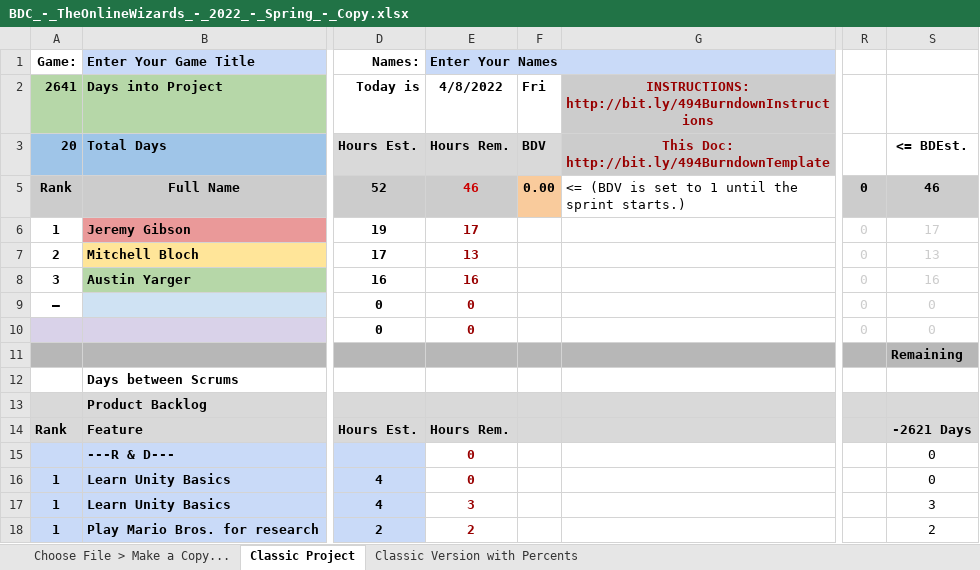
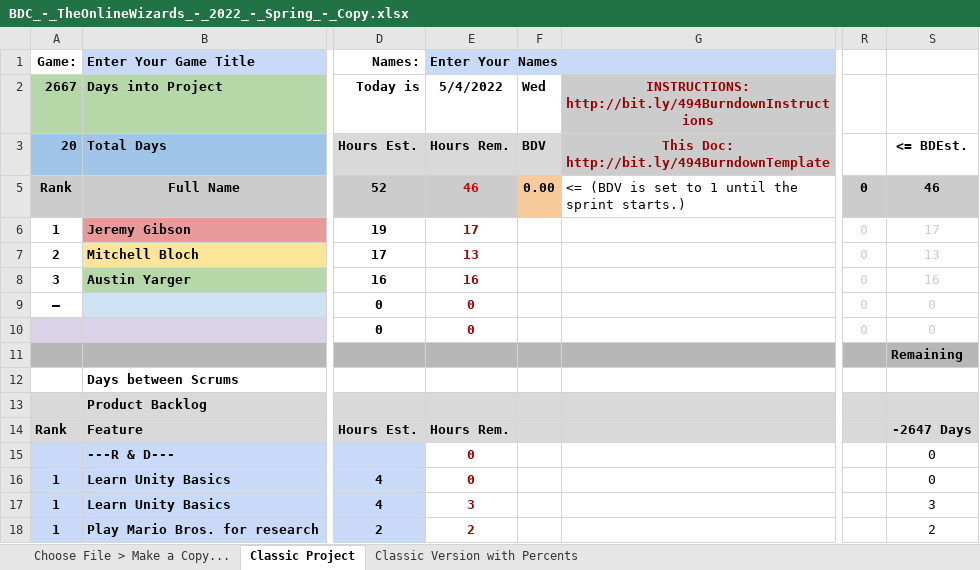
Before and after one commit to dterra79/IncomeGenerators, an Excel workbook: BDC_-_TheOnlineWizards_-_2022_-_Spring_-_Copy.xlsx, sheet Classic Project, drawn as a sheet; only a part is shown, gaps mark what is left out; values as stored, in another font and other column widths than the file's, no borders; charts and pictures and conditional formats not drawn; the diff names each change by its address in the sheet, - before the commit and + after, or states it on an @@ line.

```diff
--- a/BDC_-_TheOnlineWizards_-_2022_-_Spring_-_Copy.xlsx (sheet Classic Project)
+++ b/BDC_-_TheOnlineWizards_-_2022_-_Spring_-_Copy.xlsx (sheet Classic Project)
-A2: 2641
+A2: 2667
-E2: 4/8/2022
+E2: 5/4/2022
-F2: Fri
+F2: Wed
-S14: -2621 Days
+S14: -2647 Days
```
Also changed, not shown: sheet Choose File > Make a Copy..., sheet Classic Version with Percents, charts or pictures, 6 other files.
